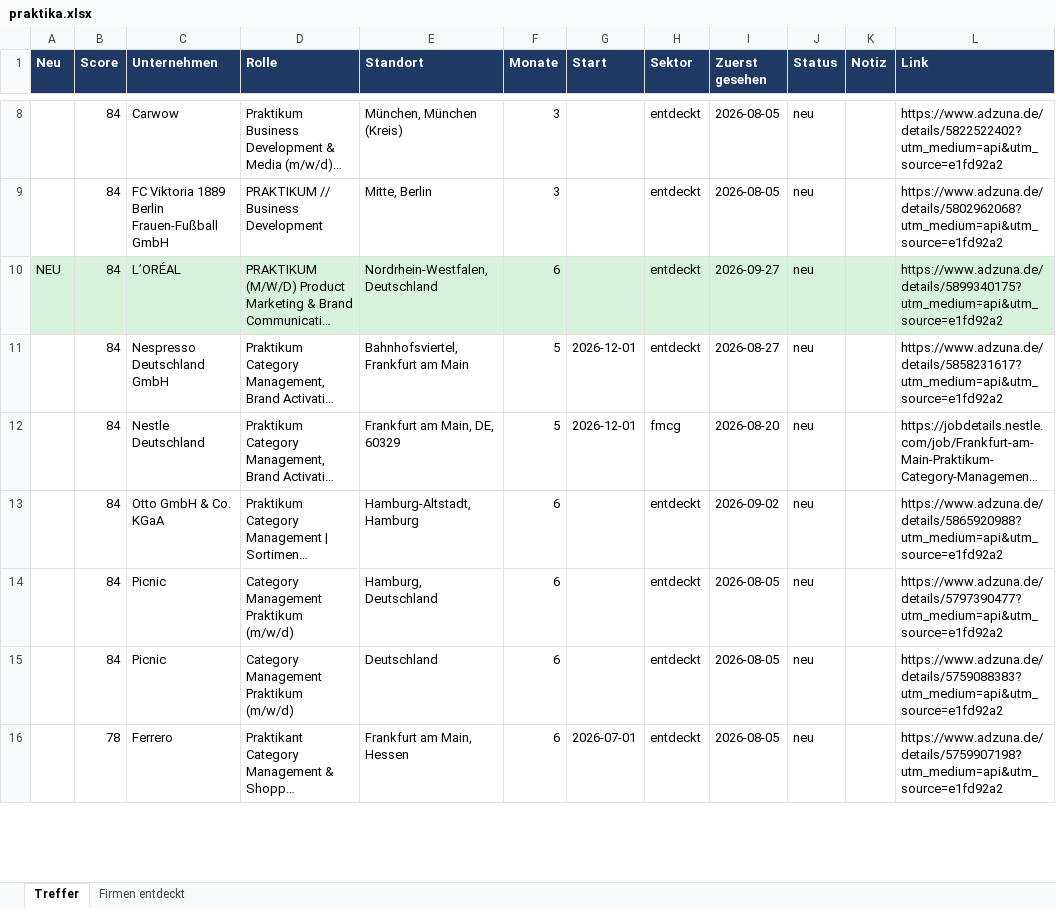
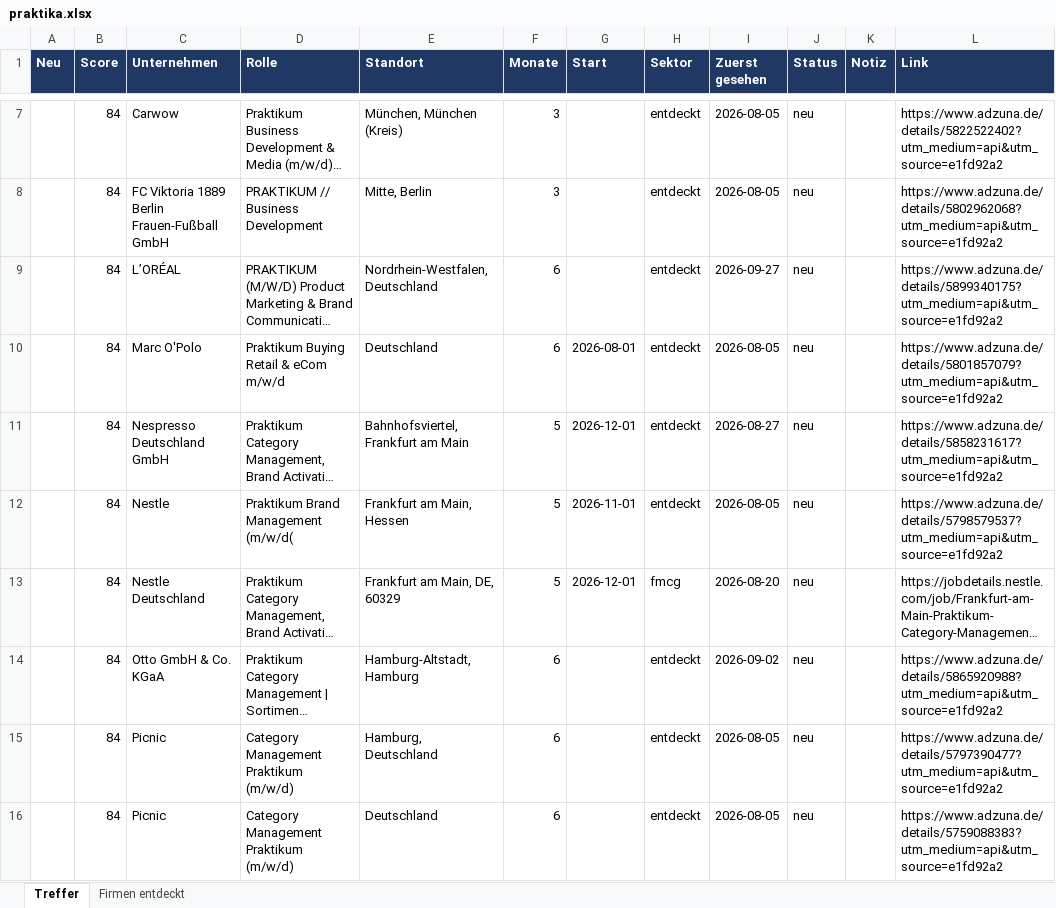
Before and after one commit to MathisKrug/Praktikum-Suchagent, an Excel workbook: docs/praktika.xlsx, sheet Treffer, drawn as a sheet; only a part is shown, gaps mark what is left out; the shorter side is filled out with more unchanged rows; long unchanged cells end in …; values as stored, in another font and other column widths than the file's, no borders; addresses are those after the commit; the diff covers the shown part only; the diff names each change by its address in the sheet, - before the commit and + after, or states it on an @@ line.

```diff
--- a/docs/praktika.xlsx (sheet Treffer)
+++ b/docs/praktika.xlsx (sheet Treffer)
-A9 (Neu): NEU
+A9 (Neu): (empty)
-A9:L9 fill: #D8F3DC
+A9:L9 fill: none
+row 10:  | 84 | Marc O'Polo | Praktikum Buying Retail & eCom m/w/d | Deutschland | 6 | 2026-08-01 | entdeckt | 2026-08-05 | neu |  | https://www.adzuna.de/details/5801857079?utm_medium=api&utm_source=e1fd92a2
+row 12:  | 84 | Nestle | Praktikum Brand Management (m/w/d( | Frankfurt am Main, Hessen | 5 | 2026-11-01 | entdeckt | 2026-08-05 | neu |  | https://www.adzuna.de/details/5798579537?utm_medium=api&utm_source=e1fd92a2
```
Also changed, not shown: 4 added rows, 7 removed rows, 1 edited cell and cell formats elsewhere in this sheet, sheet Firmen entdeckt, 2 other files.
